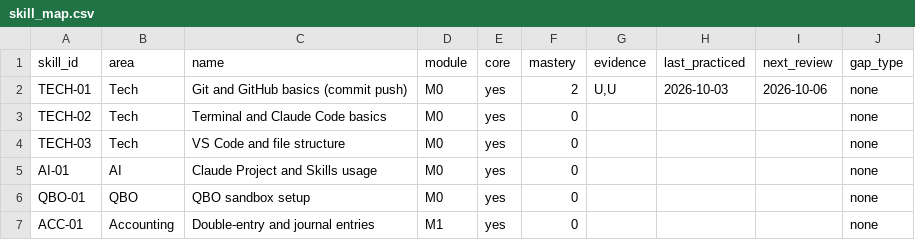
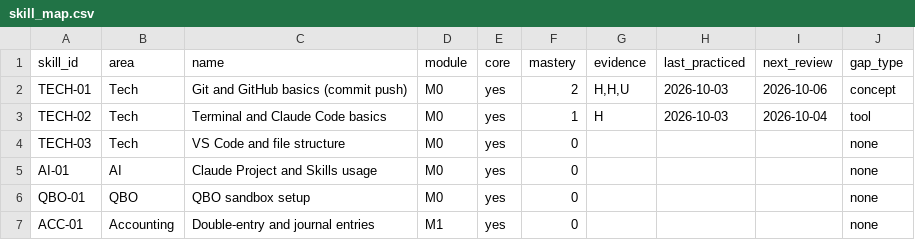
Before and after one commit to sinag-intelligence/finance-ops-build, a CSV file: data/skill_map.csv, drawn as a sheet; only a part is shown.

```diff
--- a/data/skill_map.csv
+++ b/data/skill_map.csv
@@ -1,4 +1,4 @@
 skill_id,area,name,module,core,mastery,evidence,last_practiced,next_review,gap_type
-TECH-01,Tech,Git and GitHub basics (commit push),M0,yes,2,"U,U",2026-10-03,2026-10-06,none
-TECH-02,Tech,Terminal and Claude Code basics,M0,yes,0,,,,none
+TECH-01,Tech,Git and GitHub basics (commit push),M0,yes,2,"H,H,U",2026-10-03,2026-10-06,concept
+TECH-02,Tech,Terminal and Claude Code basics,M0,yes,1,H,2026-10-03,2026-10-04,tool
 TECH-03,Tech,VS Code and file structure,M0,yes,0,,,,none
```
Also changed, not shown: data/session_log.csv, 2 other files.
